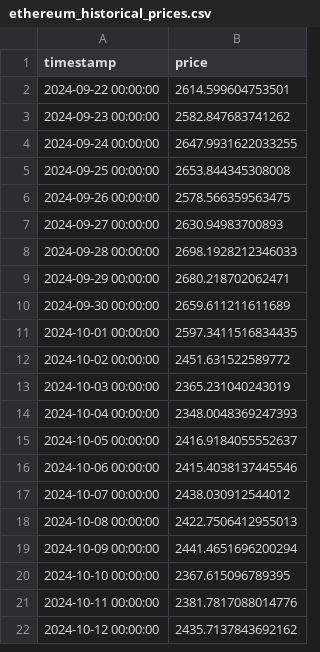
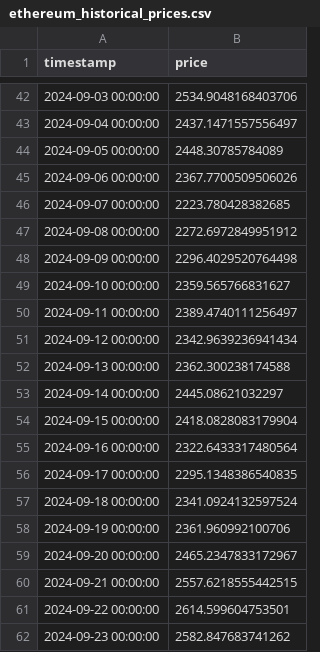
Before and after one commit to owen-0513/BitcoinAnalysis, a CSV file: backend/ethereum_historical_prices.csv, drawn as a sheet; only a part is shown, gaps mark what is left out; the shorter side is filled out with more unchanged rows; the diff covers the shown part only; the diff names each change by its address in the sheet, - before the commit and + after, or states it on an @@ line.

```diff
--- a/backend/ethereum_historical_prices.csv
+++ b/backend/ethereum_historical_prices.csv
+row 42: 2024-09-03 00:00:00 | 2534.9048168403706
+row 43: 2024-09-04 00:00:00 | 2437.1471557556497
+row 44: 2024-09-05 00:00:00 | 2448.30785784089
+row 45: 2024-09-06 00:00:00 | 2367.7700509506026
+row 46: 2024-09-07 00:00:00 | 2223.780428382685
+row 47: 2024-09-08 00:00:00 | 2272.6972849951912
+row 48: 2024-09-09 00:00:00 | 2296.4029520764498
+row 49: 2024-09-10 00:00:00 | 2359.565766831627
+row 50: 2024-09-11 00:00:00 | 2389.4740111256497
+row 51: 2024-09-12 00:00:00 | 2342.9639236941434
+row 52: 2024-09-13 00:00:00 | 2362.300238174588
+row 53: 2024-09-14 00:00:00 | 2445.08621032297
+row 54: 2024-09-15 00:00:00 | 2418.0828083179904
+row 55: 2024-09-16 00:00:00 | 2322.6433317480564
+row 56: 2024-09-17 00:00:00 | 2295.1348386540835
+row 57: 2024-09-18 00:00:00 | 2341.0924132597524
+row 58: 2024-09-19 00:00:00 | 2361.960992100706
+row 59: 2024-09-20 00:00:00 | 2465.2347833172967
+row 60: 2024-09-21 00:00:00 | 2557.6218555442515
```
Also changed, not shown: 42 added rows and 1 removed row elsewhere in this file, backend/bitcoin_historical_prices.csv, backend/cryptocurrency_prices.csv, 12 other files.
